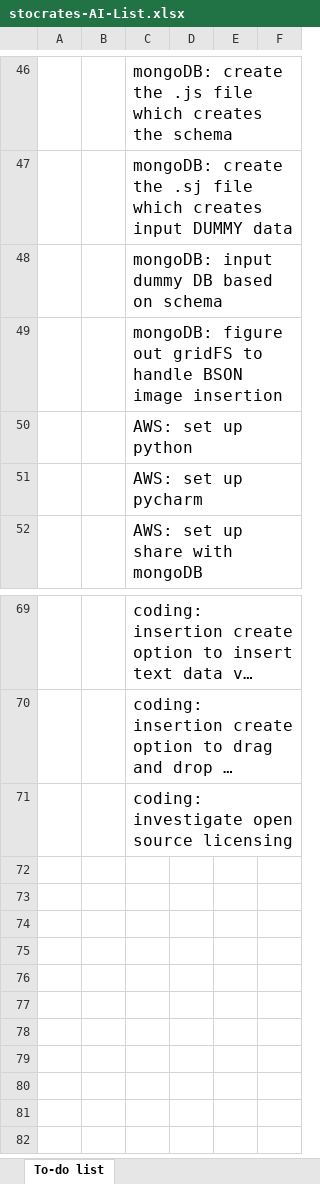
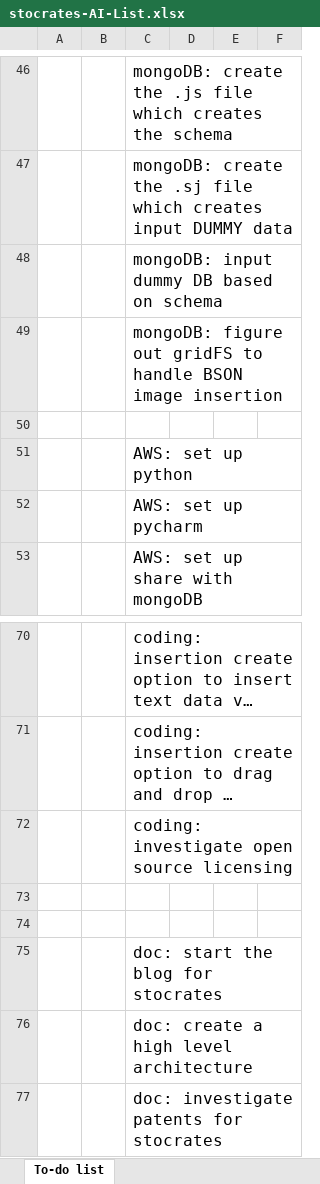
Before and after one commit to knail1/stocrates, an Excel workbook: etc/stocrates-AI-List.xlsx, sheet To-do list, drawn as a sheet; only a part is shown, gaps mark what is left out; long unchanged cells end in …; values as stored, in another font and other column widths than the file's, no borders; conditional formats and table styles not drawn; the diff names each change by its address in the sheet, - before the commit and + after, or states it on an @@ line.

Commit message:
AI list

```diff
--- a/etc/stocrates-AI-List.xlsx (sheet To-do list)
+++ b/etc/stocrates-AI-List.xlsx (sheet To-do list)
+row 50: (empty)
+row 73: (empty)
+row 74: (empty)
+row 75:  |  | doc: start the blog for stocrates
+row 76:  |  | doc: create a high level architecture
+row 77:  |  | doc: investigate patents for stocrates
```
Also changed, not shown: 1 other file.
